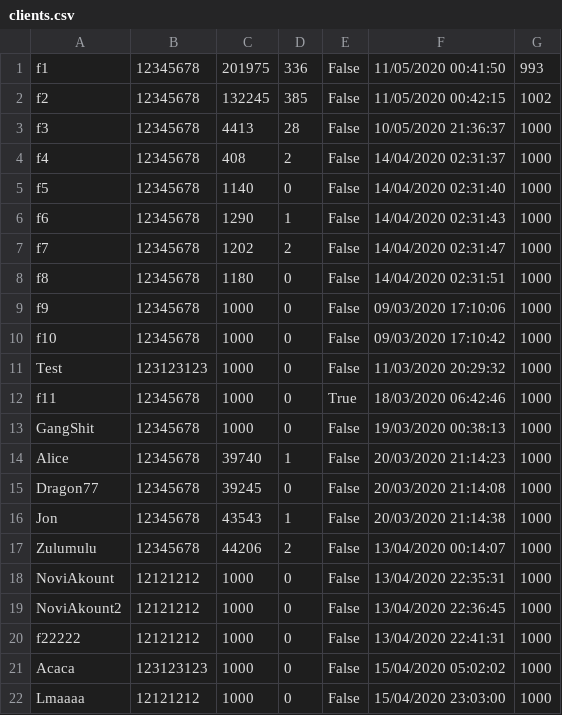
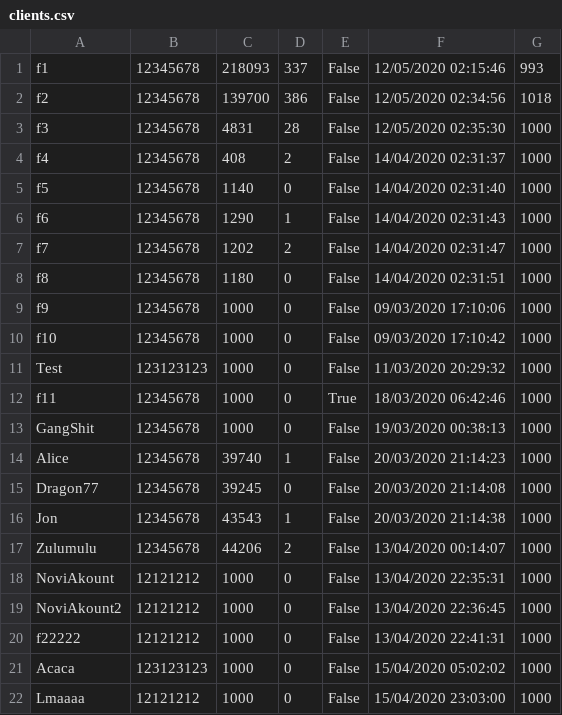
Before and after one commit to FICHEKK/Poker-Server, a CSV file: Assets/Databases/clients.csv, drawn as a sheet.

```diff
--- a/Assets/Databases/clients.csv
+++ b/Assets/Databases/clients.csv
@@ -1,4 +1,4 @@
-f1,12345678,201975,336,False,11/05/2020 00:41:50,993
-f2,12345678,132245,385,False,11/05/2020 00:42:15,1002
-f3,12345678,4413,28,False,10/05/2020 21:36:37,1000
+f1,12345678,218093,337,False,12/05/2020 02:15:46,993
+f2,12345678,139700,386,False,12/05/2020 02:34:56,1018
+f3,12345678,4831,28,False,12/05/2020 02:35:30,1000
 f4,12345678,408,2,False,14/04/2020 02:31:37,1000
```
Also changed, not shown: 1 other file.
